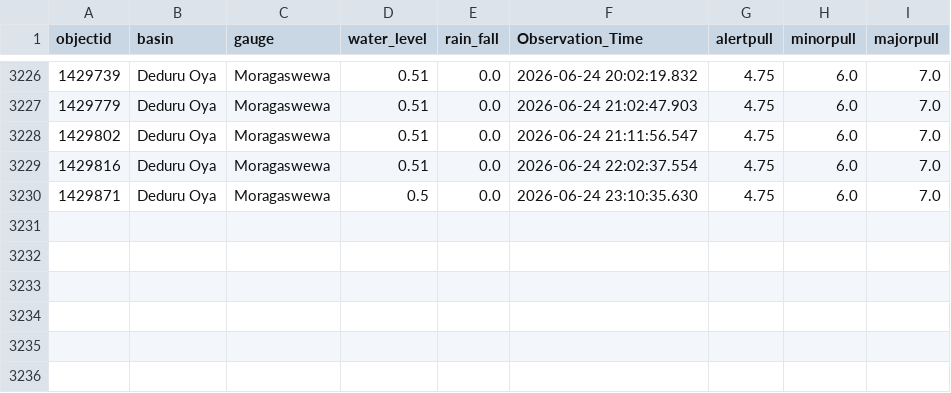
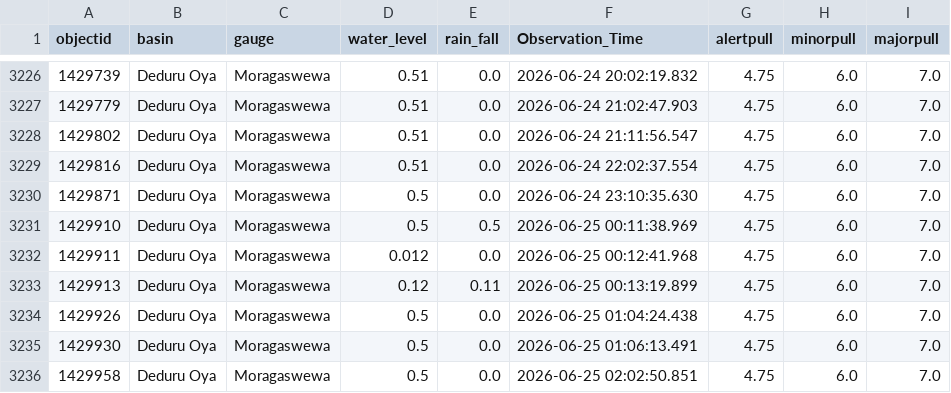
Before and after one commit to hhumal/Irrigation-Dept-Manual-River-Gauge-Readings, a CSV file: Station_Rainfall_CSVs/Moragaswewa.csv, drawn as a sheet; only a part is shown, gaps mark what is left out; the diff names each change by its address in the sheet, - before the commit and + after, or states it on an @@ line.

```diff
--- a/Station_Rainfall_CSVs/Moragaswewa.csv
+++ b/Station_Rainfall_CSVs/Moragaswewa.csv
+row 3231: 1429910 | Deduru Oya | Moragaswewa | 0.5 | 0.5 | 2026-06-25 00:11:38.969 | 4.75 | 6.0 | 7.0
+row 3232: 1429911 | Deduru Oya | Moragaswewa | 0.012 | 0.0 | 2026-06-25 00:12:41.968 | 4.75 | 6.0 | 7.0
+row 3233: 1429913 | Deduru Oya | Moragaswewa | 0.12 | 0.11 | 2026-06-25 00:13:19.899 | 4.75 | 6.0 | 7.0
+row 3234: 1429926 | Deduru Oya | Moragaswewa | 0.5 | 0.0 | 2026-06-25 01:04:24.438 | 4.75 | 6.0 | 7.0
+row 3235: 1429930 | Deduru Oya | Moragaswewa | 0.5 | 0.0 | 2026-06-25 01:06:13.491 | 4.75 | 6.0 | 7.0
+row 3236: 1429958 | Deduru Oya | Moragaswewa | 0.5 | 0.0 | 2026-06-25 02:02:50.851 | 4.75 | 6.0 | 7.0
```
Also changed, not shown: Station_Rainfall_CSVs/Ellagawa.csv, Station_Rainfall_CSVs/Giriulla.csv, 34 other files.
